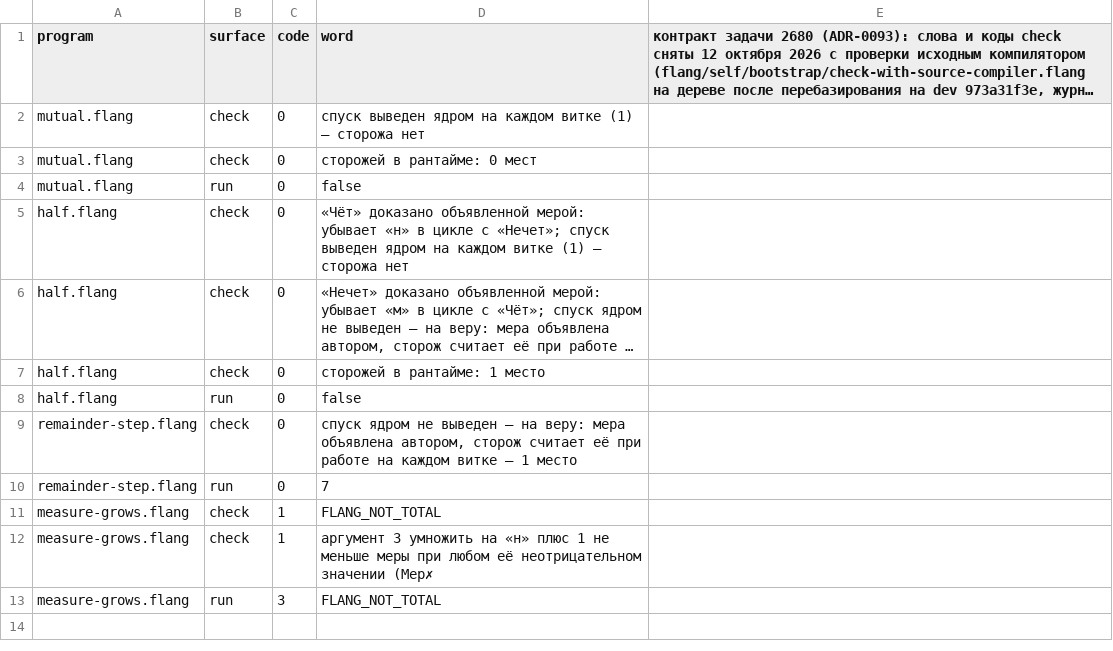
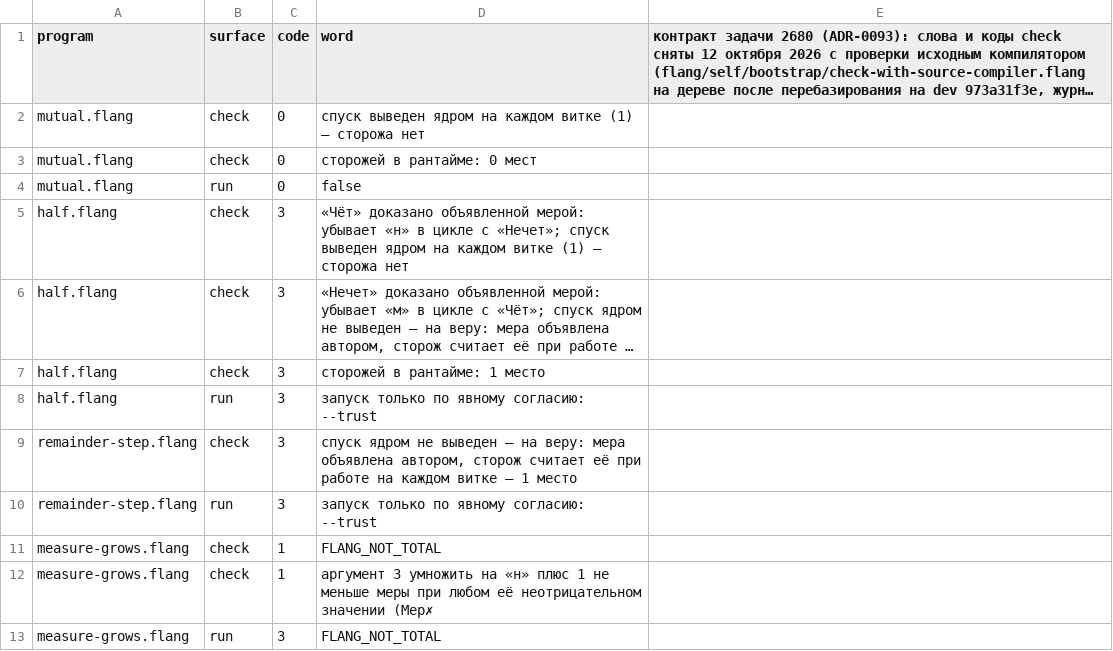
Before and after one commit to digitable-lol/flang, a TSV file: flang/proof/probes/declared-measure-descent/expected.tsv, drawn as a sheet; long unchanged cells end in …; the diff names each change by its address in the sheet, - before the commit and + after, or states it on an @@ line.

```diff
--- a/flang/proof/probes/declared-measure-descent/expected.tsv
+++ b/flang/proof/probes/declared-measure-descent/expected.tsv
-C5:C10 (code): 0
+C5:C10 (code): 3
-D8 (word): false
+D8 (word): запуск только по явному согласию: --trust
-D10 (word): 7
+D10 (word): запуск только по явному согласию: --trust
```
Also changed, not shown: flang/proof/probes/exact-fraction/expected.tsv, flang/proof/probes/exact-integer/expected.tsv, 23 other files.
